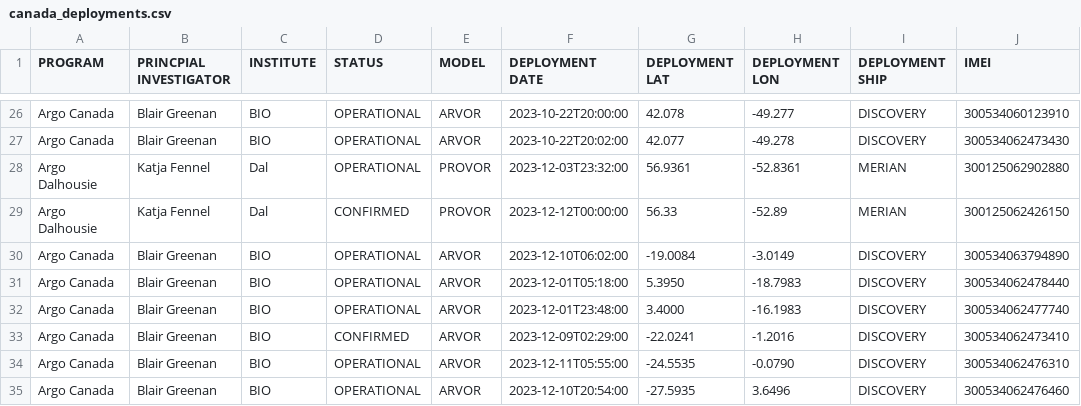
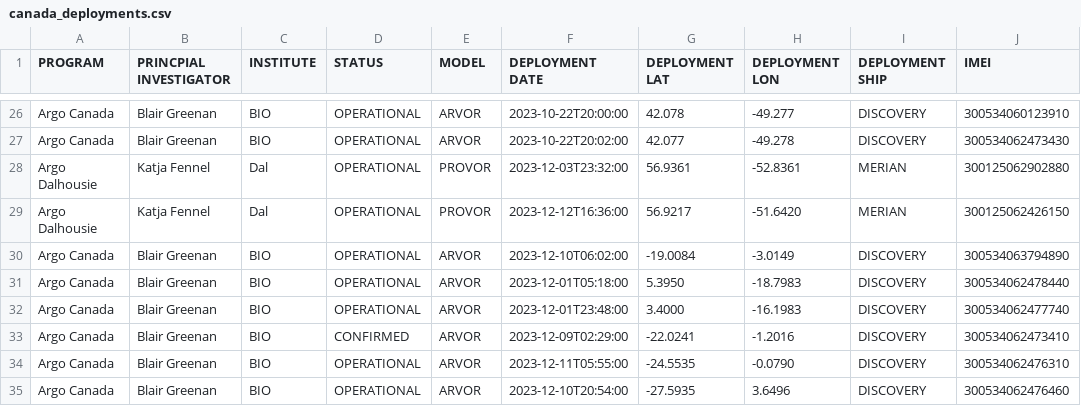
Before and after one commit to ArgoCanada/blog, a CSV file: deployment/canada_deployments.csv, drawn as a sheet; only a part is shown, gaps mark what is left out; the diff names each change by its address in the sheet, - before the commit and + after, or states it on an @@ line.

Commit message:
2nd dal float

```diff
--- a/deployment/canada_deployments.csv
+++ b/deployment/canada_deployments.csv
-D29 (STATUS): CONFIRMED
+D29 (STATUS): OPERATIONAL
-F29 (DEPLOYMENT DATE): 2023-12-12T00:00:00
+F29 (DEPLOYMENT DATE): 2023-12-12T16:36:00
-G29 (DEPLOYMENT LAT): 56.33
+G29 (DEPLOYMENT LAT): 56.9217
-H29 (DEPLOYMENT LON): -52.89
+H29 (DEPLOYMENT LON): -51.6420
```
